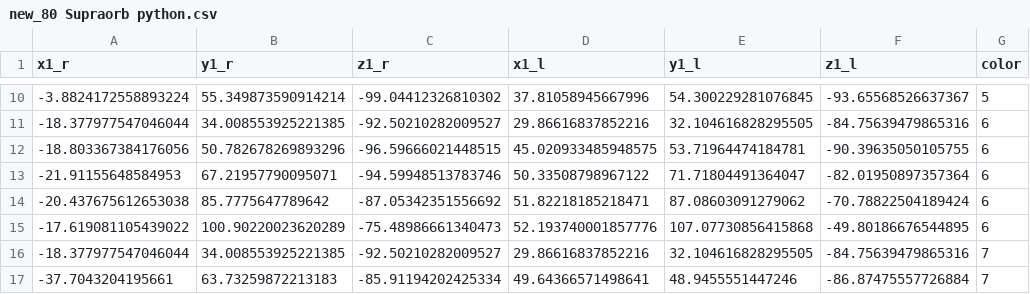
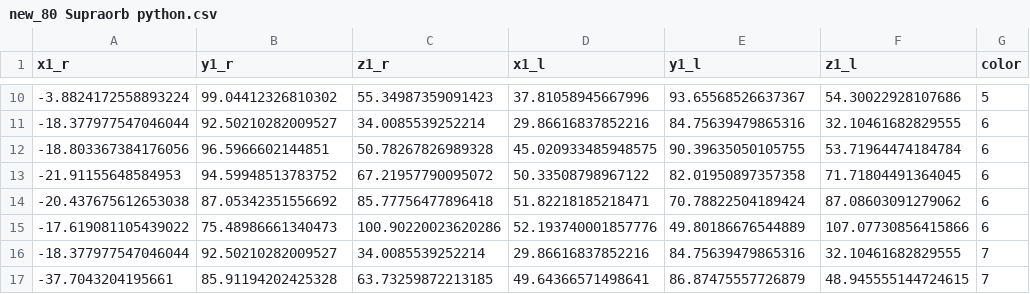
Before and after one commit to exanvub/supraorbital-greateroccipital-nerves, a CSV file: Skull-projections/Modified Datasets/new_80 Supraorb python.csv, drawn as a sheet; only a part is shown, gaps mark what is left out; the diff covers the shown part only.

```diff
--- a/Skull-projections/Modified Datasets/new_80 Supraorb python.csv
+++ b/Skull-projections/Modified Datasets/new_80 Supraorb python.csv
@@ -10,8 +10,8 @@ x1_r,y1_r,z1_r,x1_l,y1_l,z1_l,color
--3.8824172558893224,55.349873590914214,-99.04412326810302,37.81058945667996,54.300229281076845,-93.65568526637367,5
--18.377977547046044,34.008553925221385,-92.50210282009527,29.86616837852216,32.104616828295505,-84.75639479865316,6
--18.803367384176056,50.782678269893296,-96.59666021448515,45.020933485948575,53.71964474184781,-90.39635050105755,6
--21.91155648584953,67.21957790095071,-94.59948513783746,50.33508798967122,71.71804491364047,-82.01950897357364,6
--20.437675612653038,85.7775647789642,-87.05342351556692,51.82218185218471,87.08603091279062,-70.78822504189424,6
--17.619081105439022,100.90220023620289,-75.48986661340473,52.193740001857776,107.07730856415868,-49.80186676544895,6
--18.377977547046044,34.008553925221385,-92.50210282009527,29.86616837852216,32.104616828295505,-84.75639479865316,7
--37.7043204195661,63.73259872213183,-85.91194202425334,49.64366571498641,48.9455551447246,-86.87475557726884,7
+-3.8824172558893224,99.04412326810302,55.34987359091423,37.81058945667996,93.65568526637367,54.30022928107686,5
+-18.377977547046044,92.50210282009527,34.0085539252214,29.86616837852216,84.75639479865316,32.10461682829555,6
+-18.803367384176056,96.5966602144851,50.78267826989328,45.020933485948575,90.39635050105755,53.71964474184784,6
+-21.91155648584953,94.59948513783752,67.21957790095072,50.33508798967122,82.01950897357358,71.71804491364045,6
+-20.437675612653038,87.05342351556692,85.77756477896418,51.82218185218471,70.78822504189424,87.08603091279062,6
+-17.619081105439022,75.48986661340473,100.90220023620286,52.193740001857776,49.80186676544889,107.07730856415866,6
+-18.377977547046044,92.50210282009527,34.0085539252214,29.86616837852216,84.75639479865316,32.10461682829555,7
+-37.7043204195661,85.91194202425328,63.73259872213185,49.64366571498641,86.87475557726879,48.945555144724615,7
```
Also changed, not shown: 44 edited cells elsewhere in this file, 14 other files.
